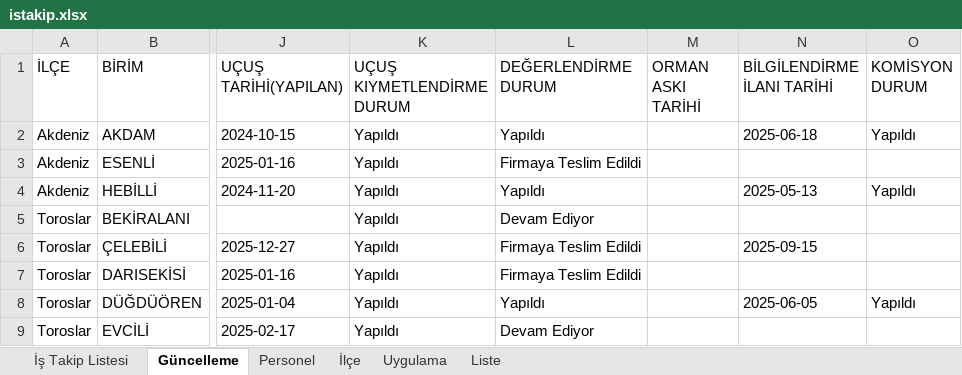
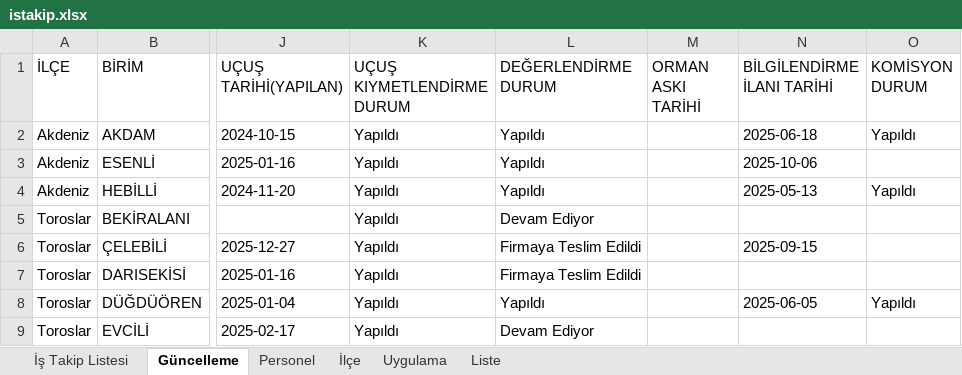
Before and after one commit to gokhangeo/mersinistakip, an Excel workbook: istakip.xlsx, sheet Güncelleme, drawn as a sheet; only a part is shown, gaps mark what is left out; values as stored, in another font and other column widths than the file's, no borders; the diff names each change by its address in the sheet, - before the commit and + after, or states it on an @@ line.

Commit message:
İş Takip Güncellemesi - 04.10.2025 23:57:43

```diff
--- a/istakip.xlsx (sheet Güncelleme)
+++ b/istakip.xlsx (sheet Güncelleme)
-L3 (DEĞERLENDİRME DURUM): Firmaya Teslim Edildi
+L3 (DEĞERLENDİRME DURUM): Yapıldı
-N3 (BİLGİLENDİRME İLANI TARİHİ): (empty)
+N3 (BİLGİLENDİRME İLANI TARİHİ): 2025-10-06
```
Also changed, not shown: sheet Uygulama.
